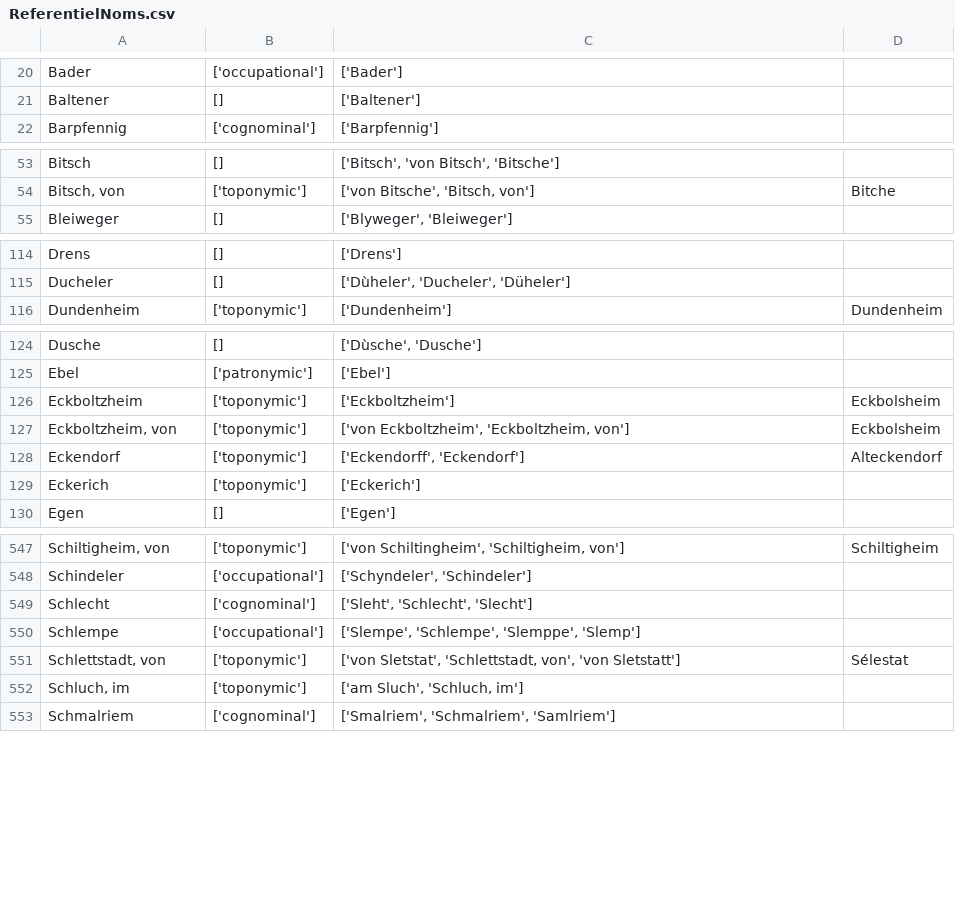
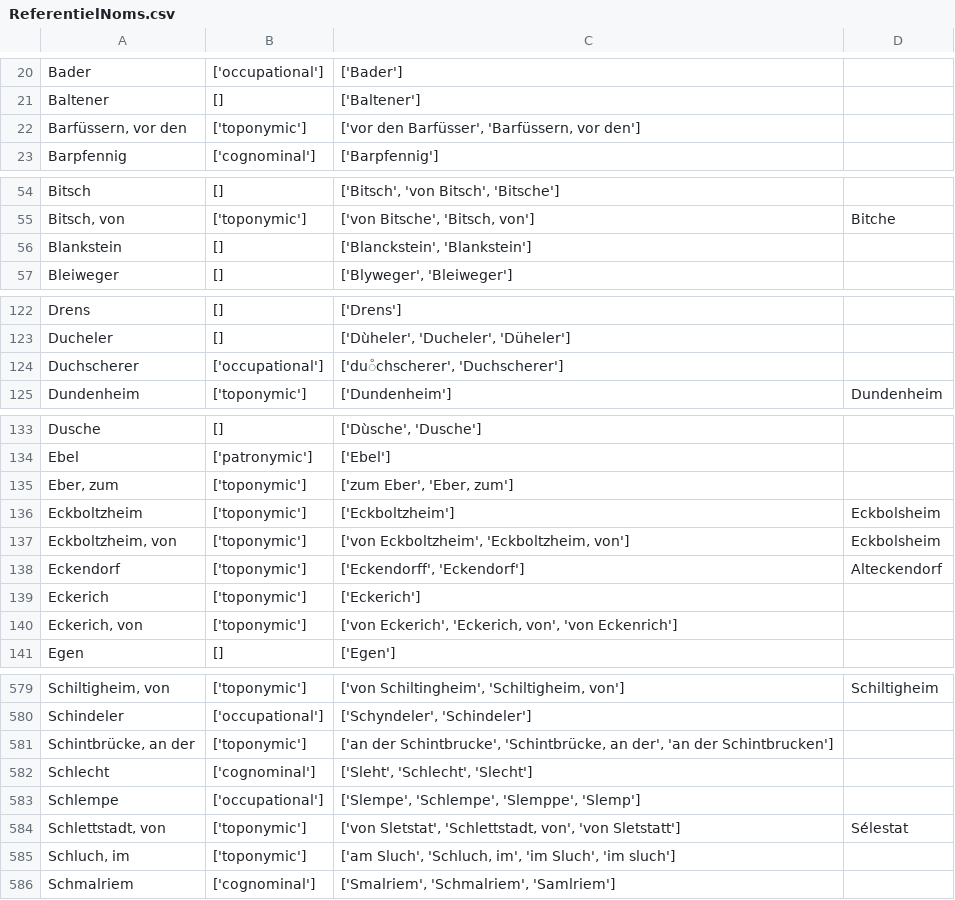
Before and after one commit to porte-g/ProjetEchevinsDeStrasbourg, a CSV file: Tables/ReferentielNoms.csv, drawn as a sheet; only a part is shown, gaps mark what is left out; addresses are those after the commit; the diff covers the shown part only; the diff names each change by its address in the sheet, - before the commit and + after, or states it on an @@ line.

```diff
--- a/Tables/ReferentielNoms.csv
+++ b/Tables/ReferentielNoms.csv
+row 22: Barfüssern, vor den | ['toponymic'] | ['vor den Barfüsser', 'Barfüssern, vor den']
+row 56: Blankstein | [] | ['Blanckstein', 'Blankstein']
+row 124: Duchscherer | ['occupational'] | ['duͦchscherer', 'Duchscherer']
+row 135: Eber, zum | ['toponymic'] | ['zum Eber', 'Eber, zum']
+row 140: Eckerich, von | ['toponymic'] | ['von Eckerich', 'Eckerich, von', 'von Eckenrich']
+row 581: Schintbrücke, an der | ['toponymic'] | ['an der Schintbrucke', 'Schintbrücke, an der', 'an der Schintbrucken']
-C585: ['am Sluch', 'Schluch, im']
+C585: ['am Sluch', 'Schluch, im', 'im Sluch', 'im sluch']
```
Also changed, not shown: 36 added rows and 10 edited cells elsewhere in this file, 1 other file.
